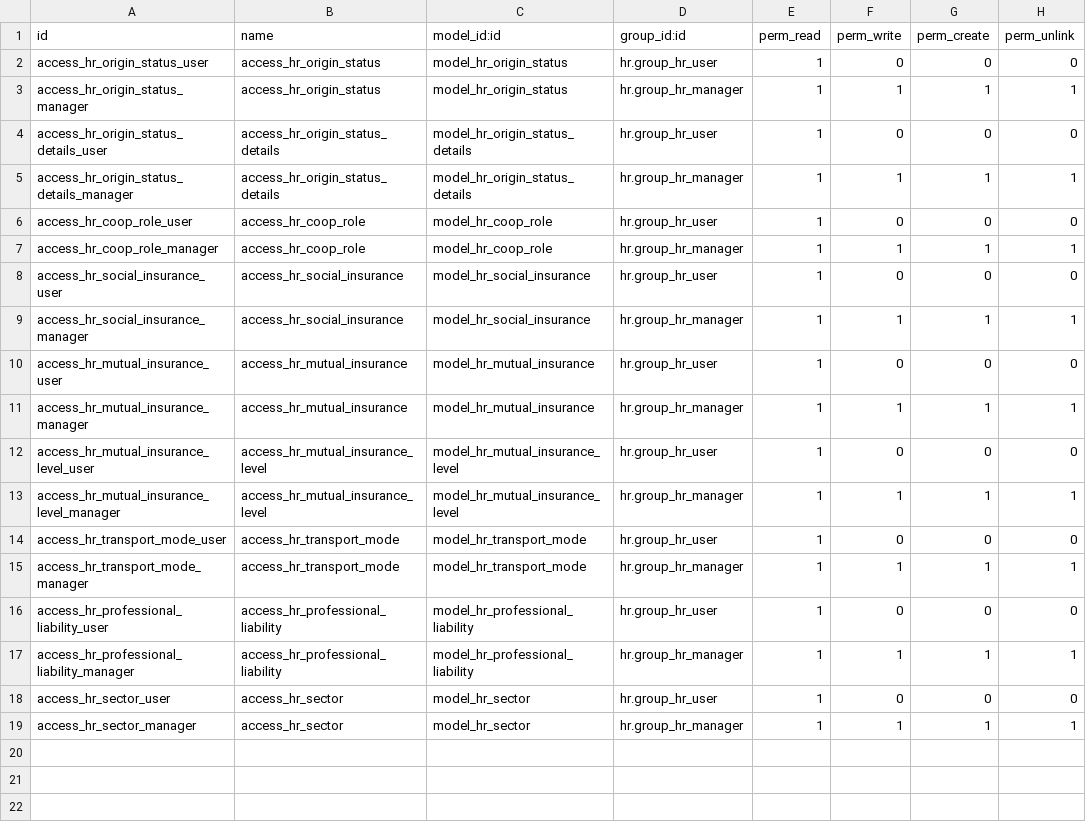
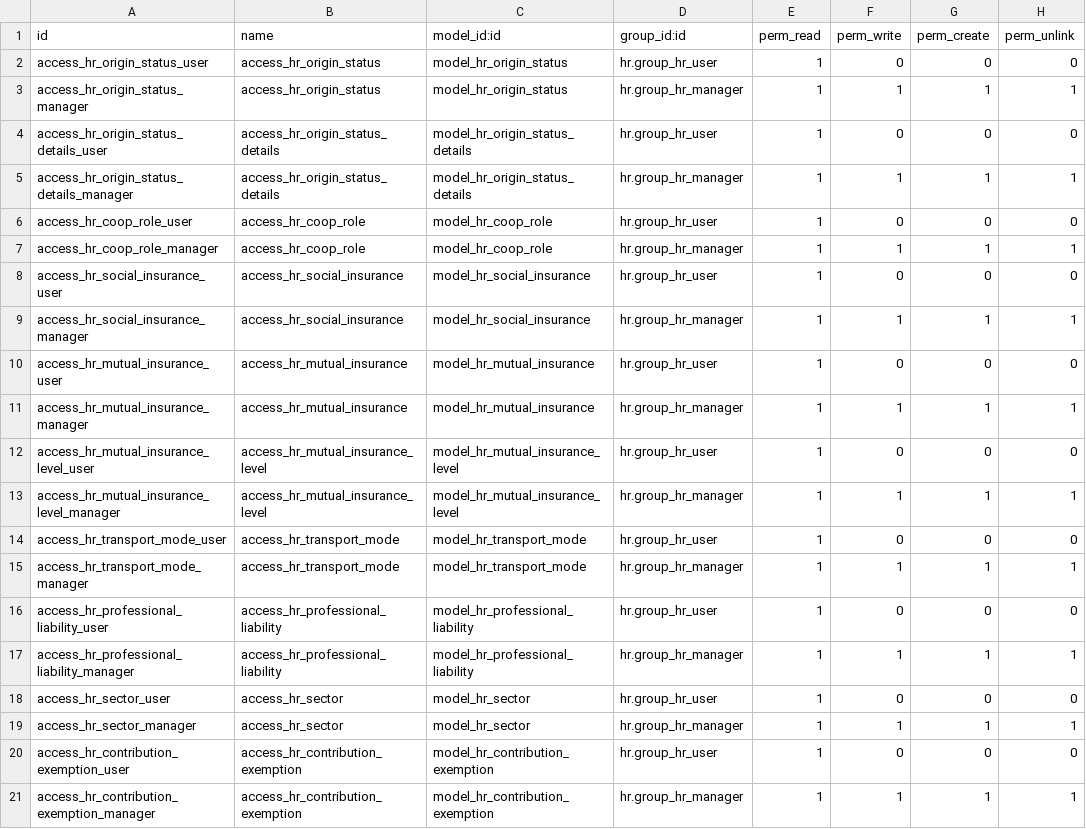
Before and after one commit to tfossoul/odoo-addons-hr-incubator, a CSV file: hr_cae/security/ir.model.access.csv, drawn as a sheet.

Commit message:
[ADD] add exemption model, certificate menu, restructure employee personal information page, add social worker and professional liability to employee view

```diff
--- a/hr_cae/security/ir.model.access.csv
+++ b/hr_cae/security/ir.model.access.csv
@@ -19 +19,3 @@ access_hr_sector_user,access_hr_sector,model_hr_sector,hr.group_hr_user,1,0,0,0
 access_hr_sector_manager,access_hr_sector,model_hr_sector,hr.group_hr_manager,1,1,1,1
+access_hr_contribution_exemption_user,access_hr_contribution_exemption,model_hr_contribution_exemption,hr.group_hr_user,1,0,0,0
+access_hr_contribution_exemption_manager,access_hr_contribution_exemption,model_hr_contribution_exemption,hr.group_hr_manager,1,1,1,1
```
Also changed, not shown: 7 other files.
